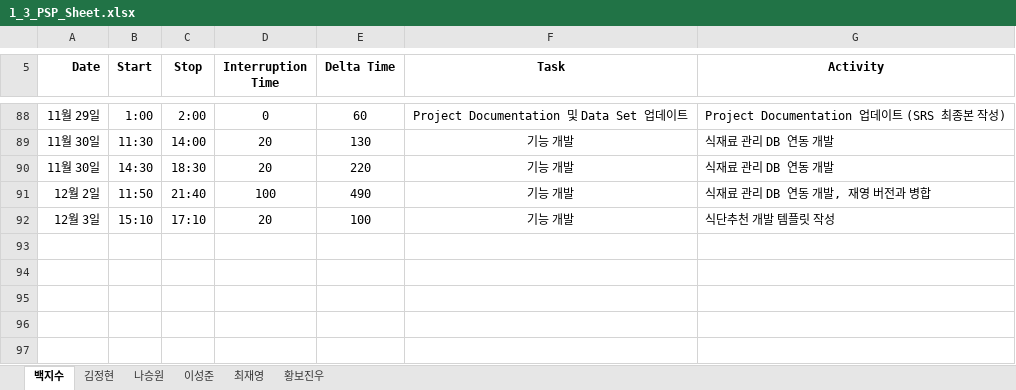
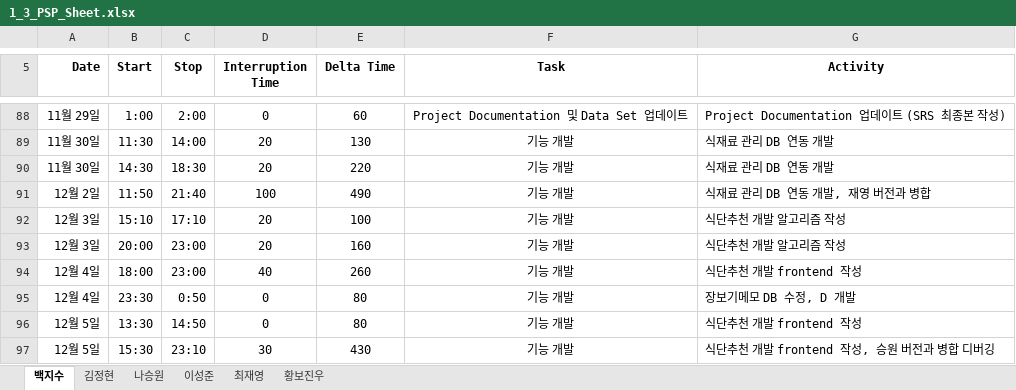
Before and after one commit to paekjisoo/babalzza, an Excel workbook: Project Documentation/1_3_PSP_Sheet.xlsx, sheet 백지수, drawn as a sheet; only a part is shown, gaps mark what is left out; values as stored, in another font and other column widths than the file's, no borders; the diff names each change by its address in the sheet, - before the commit and + after, or states it on an @@ line.

Commit message:
1206 백지수 PSP

```diff
--- a/Project Documentation/1_3_PSP_Sheet.xlsx (sheet 백지수)
+++ b/Project Documentation/1_3_PSP_Sheet.xlsx (sheet 백지수)
-G92 (Activity): 식단추천 개발 템플릿 작성
+G92 (Activity): 식단추천 개발 알고리즘 작성
+row 93: 12월 3일 | 20:00 | 23:00 | 20 | 160 | 기능 개발 | 식단추천 개발 알고리즘 작성
+row 94: 12월 4일 | 18:00 | 23:00 | 40 | 260 | 기능 개발 | 식단추천 개발 frontend 작성
+row 95: 12월 4일 | 23:30 | 0:50 | 0 | 80 | 기능 개발 | 장보기메모 DB 수정, D 개발
+row 96: 12월 5일 | 13:30 | 14:50 | 0 | 80 | 기능 개발 | 식단추천 개발 frontend 작성
+row 97: 12월 5일 | 15:30 | 23:10 | 30 | 430 | 기능 개발 | 식단추천 개발 frontend 작성, 승원 버전과 병합 디버깅
```
